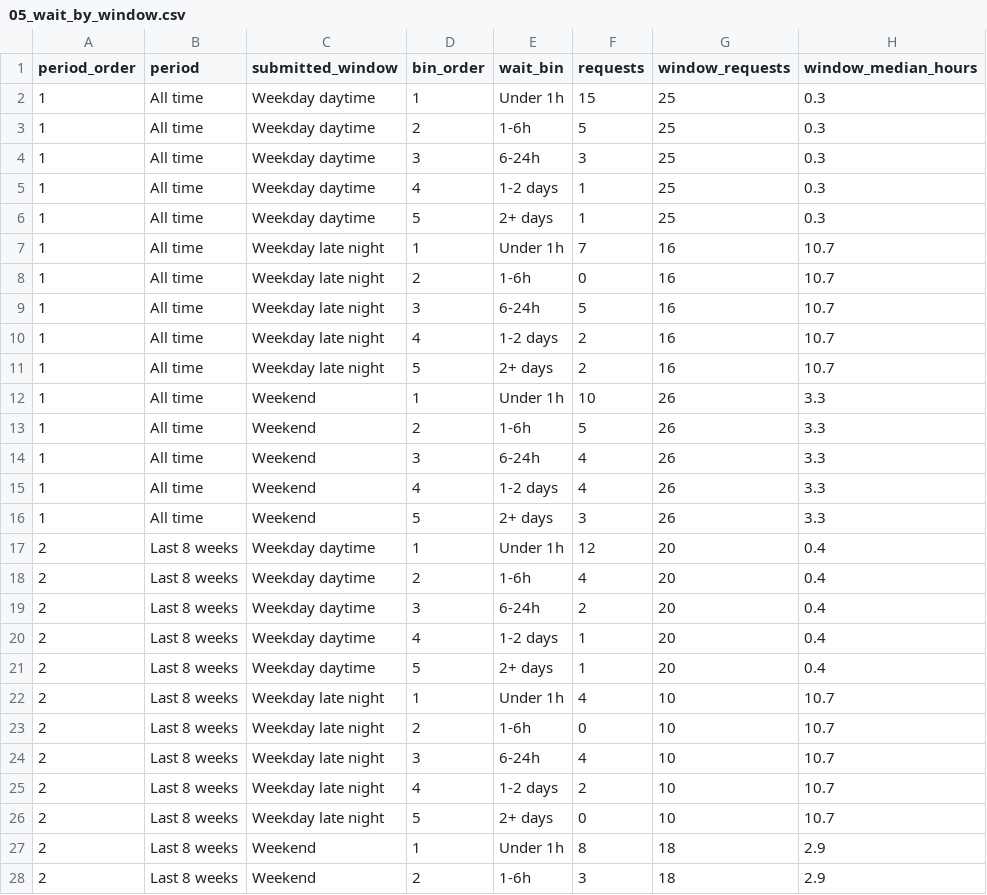
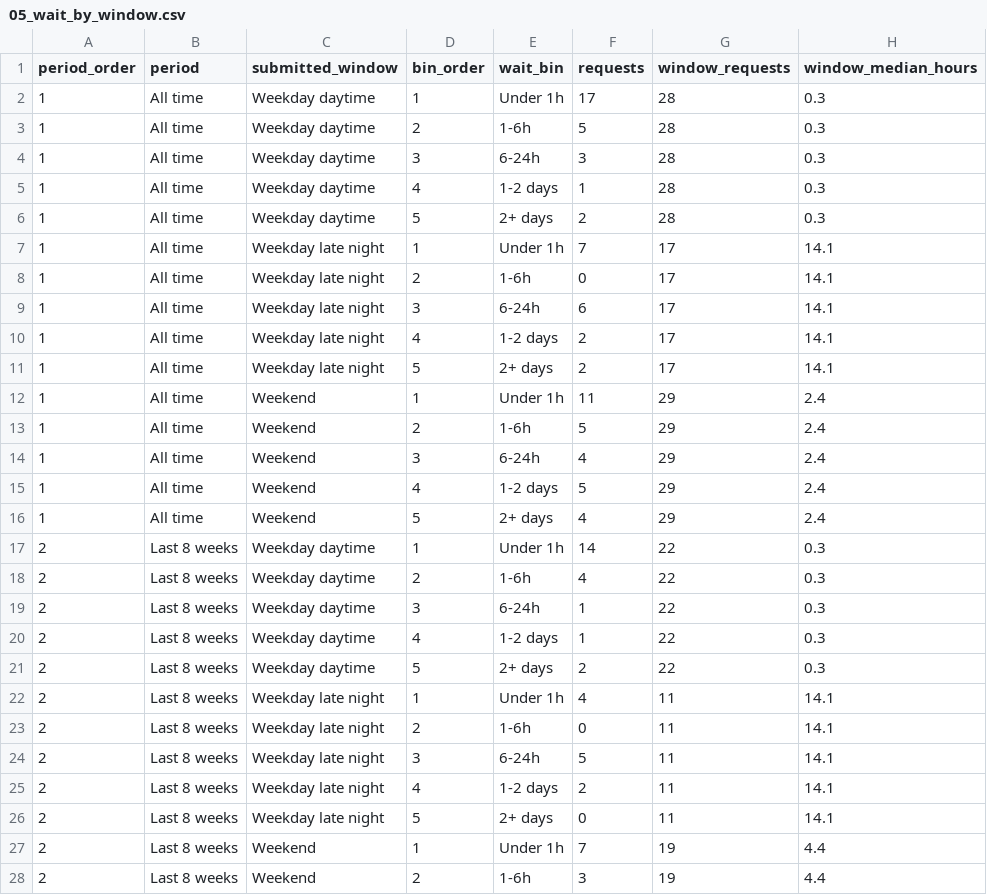
Before and after one commit to rtjw42/band-room-analytics, a CSV file: data/05_wait_by_window.csv, drawn as a sheet; only a part is shown; the diff covers the shown part only.

```diff
--- a/data/05_wait_by_window.csv
+++ b/data/05_wait_by_window.csv
@@ -1,28 +1,28 @@
 period_order,period,submitted_window,bin_order,wait_bin,requests,window_requests,window_median_hours
-1,All time,Weekday daytime,1,Under 1h,15,25,0.3
-1,All time,Weekday daytime,2,1-6h,5,25,0.3
-1,All time,Weekday daytime,3,6-24h,3,25,0.3
-1,All time,Weekday daytime,4,1-2 days,1,25,0.3
-1,All time,Weekday daytime,5,2+ days,1,25,0.3
-1,All time,Weekday late night,1,Under 1h,7,16,10.7
-1,All time,Weekday late night,2,1-6h,0,16,10.7
-1,All time,Weekday late night,3,6-24h,5,16,10.7
-1,All time,Weekday late night,4,1-2 days,2,16,10.7
-1,All time,Weekday late night,5,2+ days,2,16,10.7
-1,All time,Weekend,1,Under 1h,10,26,3.3
-1,All time,Weekend,2,1-6h,5,26,3.3
-1,All time,Weekend,3,6-24h,4,26,3.3
-1,All time,Weekend,4,1-2 days,4,26,3.3
-1,All time,Weekend,5,2+ days,3,26,3.3
-2,Last 8 weeks,Weekday daytime,1,Under 1h,12,20,0.4
-2,Last 8 weeks,Weekday daytime,2,1-6h,4,20,0.4
-2,Last 8 weeks,Weekday daytime,3,6-24h,2,20,0.4
-2,Last 8 weeks,Weekday daytime,4,1-2 days,1,20,0.4
-2,Last 8 weeks,Weekday daytime,5,2+ days,1,20,0.4
-2,Last 8 weeks,Weekday late night,1,Under 1h,4,10,10.7
-2,Last 8 weeks,Weekday late night,2,1-6h,0,10,10.7
-2,Last 8 weeks,Weekday late night,3,6-24h,4,10,10.7
-2,Last 8 weeks,Weekday late night,4,1-2 days,2,10,10.7
-2,Last 8 weeks,Weekday late night,5,2+ days,0,10,10.7
-2,Last 8 weeks,Weekend,1,Under 1h,8,18,2.9
-2,Last 8 weeks,Weekend,2,1-6h,3,18,2.9
+1,All time,Weekday daytime,1,Under 1h,17,28,0.3
+1,All time,Weekday daytime,2,1-6h,5,28,0.3
+1,All time,Weekday daytime,3,6-24h,3,28,0.3
+1,All time,Weekday daytime,4,1-2 days,1,28,0.3
+1,All time,Weekday daytime,5,2+ days,2,28,0.3
+1,All time,Weekday late night,1,Under 1h,7,17,14.1
+1,All time,Weekday late night,2,1-6h,0,17,14.1
+1,All time,Weekday late night,3,6-24h,6,17,14.1
+1,All time,Weekday late night,4,1-2 days,2,17,14.1
+1,All time,Weekday late night,5,2+ days,2,17,14.1
+1,All time,Weekend,1,Under 1h,11,29,2.4
+1,All time,Weekend,2,1-6h,5,29,2.4
+1,All time,Weekend,3,6-24h,4,29,2.4
+1,All time,Weekend,4,1-2 days,5,29,2.4
+1,All time,Weekend,5,2+ days,4,29,2.4
+2,Last 8 weeks,Weekday daytime,1,Under 1h,14,22,0.3
+2,Last 8 weeks,Weekday daytime,2,1-6h,4,22,0.3
+2,Last 8 weeks,Weekday daytime,3,6-24h,1,22,0.3
+2,Last 8 weeks,Weekday daytime,4,1-2 days,1,22,0.3
+2,Last 8 weeks,Weekday daytime,5,2+ days,2,22,0.3
+2,Last 8 weeks,Weekday late night,1,Under 1h,4,11,14.1
+2,Last 8 weeks,Weekday late night,2,1-6h,0,11,14.1
+2,Last 8 weeks,Weekday late night,3,6-24h,5,11,14.1
+2,Last 8 weeks,Weekday late night,4,1-2 days,2,11,14.1
+2,Last 8 weeks,Weekday late night,5,2+ days,0,11,14.1
+2,Last 8 weeks,Weekend,1,Under 1h,7,19,4.4
+2,Last 8 weeks,Weekend,2,1-6h,3,19,4.4
```
Also changed, not shown: 34 edited cells elsewhere in this file, data/02_weekly_demand.csv, data/06_request_mix.csv, 12 other files.
